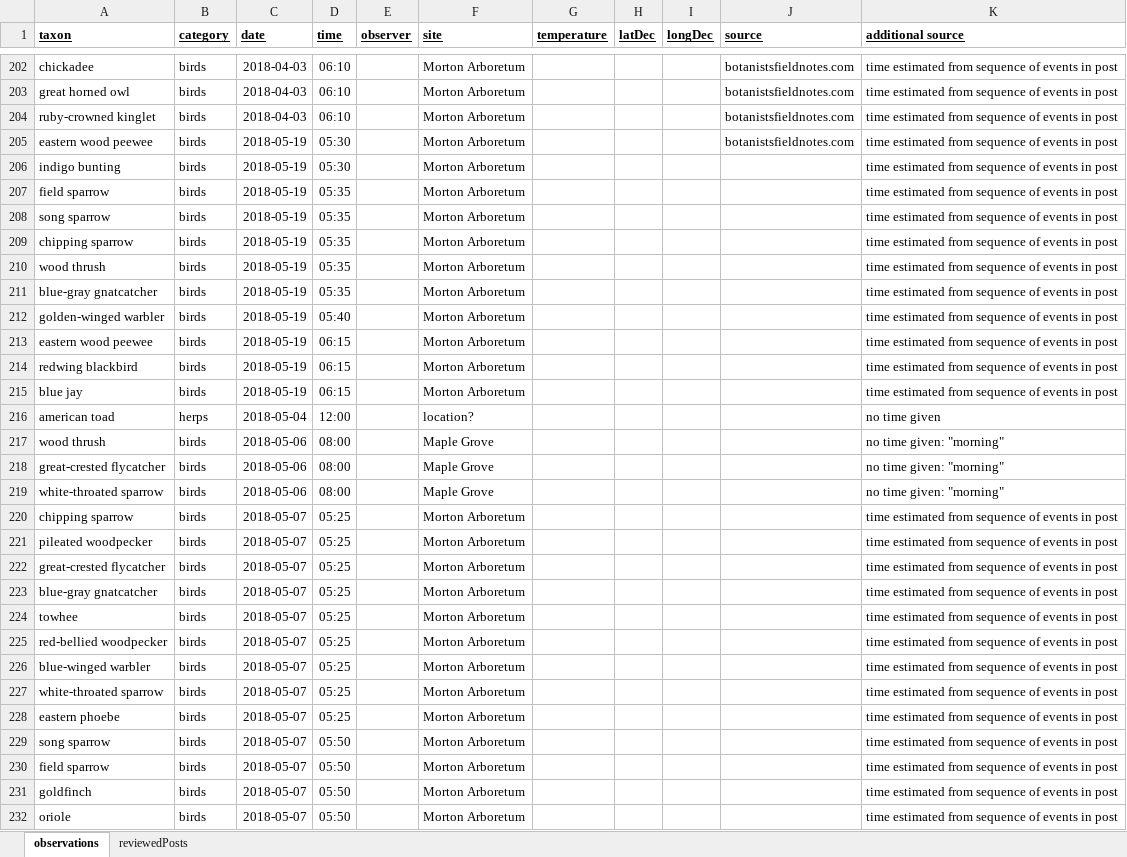
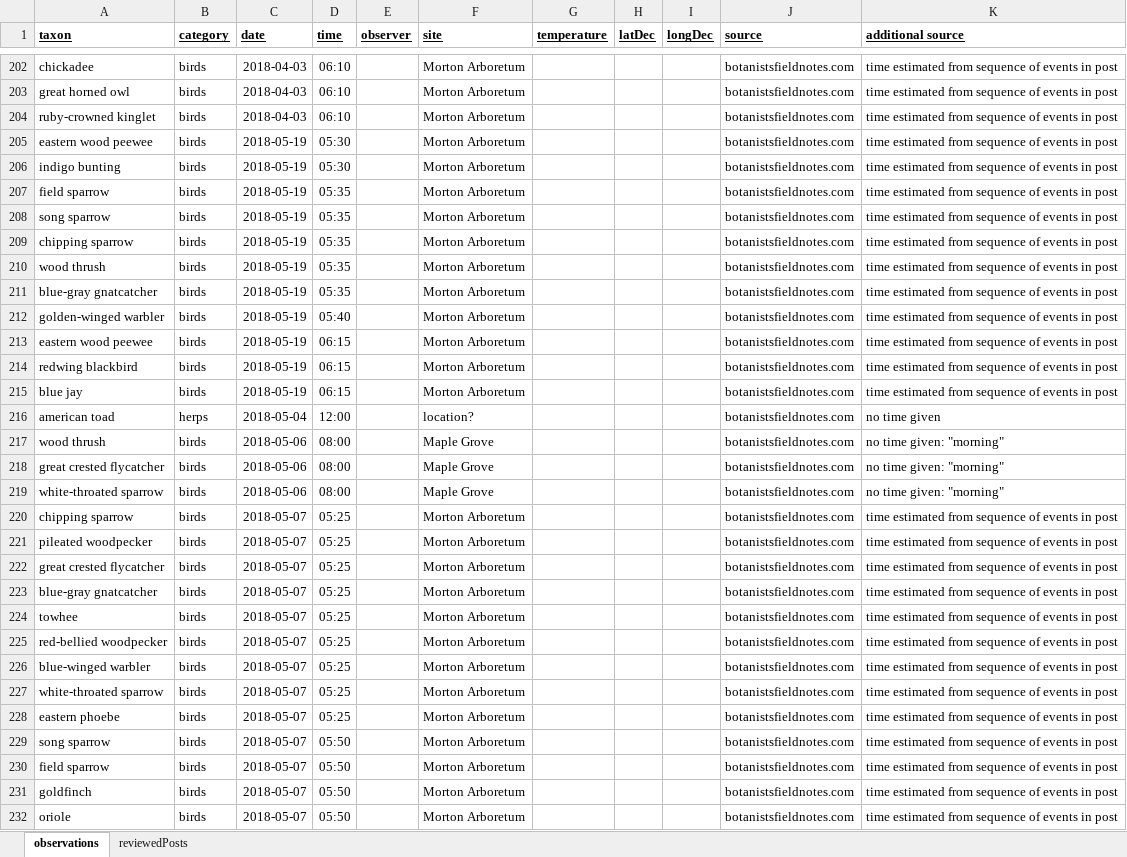
Before and after one commit to andrew-hipp/aural-landscapes, an Excel workbook: data/auralObservations.xlsx, sheet observations, drawn as a sheet; only a part is shown, gaps mark what is left out; values as stored, in another font and other column widths than the file's, no borders; the diff covers the shown part only; the diff names each change by its address in the sheet, - before the commit and + after, or states it on an @@ line.

Commit message:
Updating observations...

```diff
--- a/data/auralObservations.xlsx (sheet observations)
+++ b/data/auralObservations.xlsx (sheet observations)
-J206:J232 (source): (empty)
+J206:J232 (source): botanistsfieldnotes.com
-A218 (taxon): great-crested flycatcher
+A218 (taxon): great crested flycatcher
-A222 (taxon): great-crested flycatcher
+A222 (taxon): great crested flycatcher
```
Also changed, not shown: 59 added rows and 48 edited cells elsewhere in this sheet.
